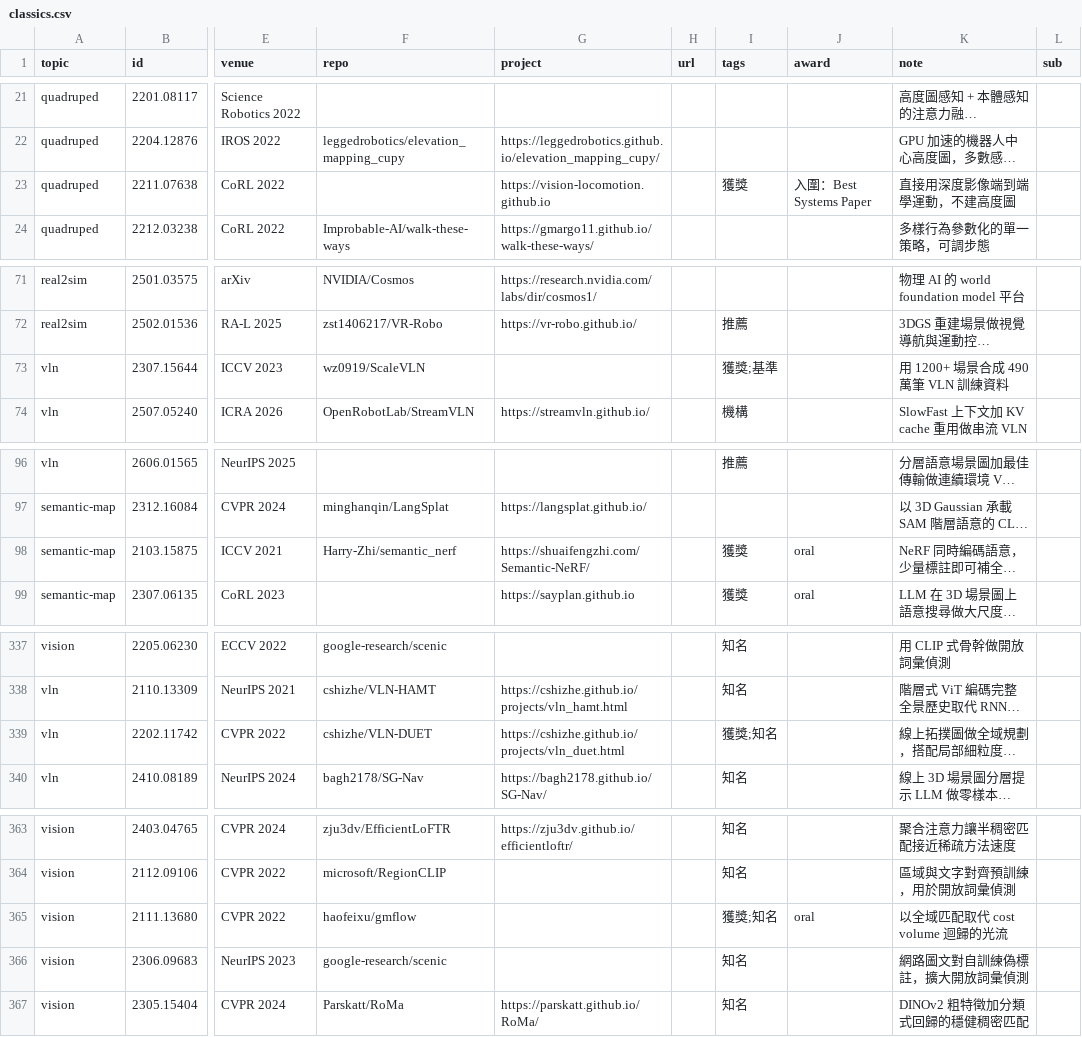
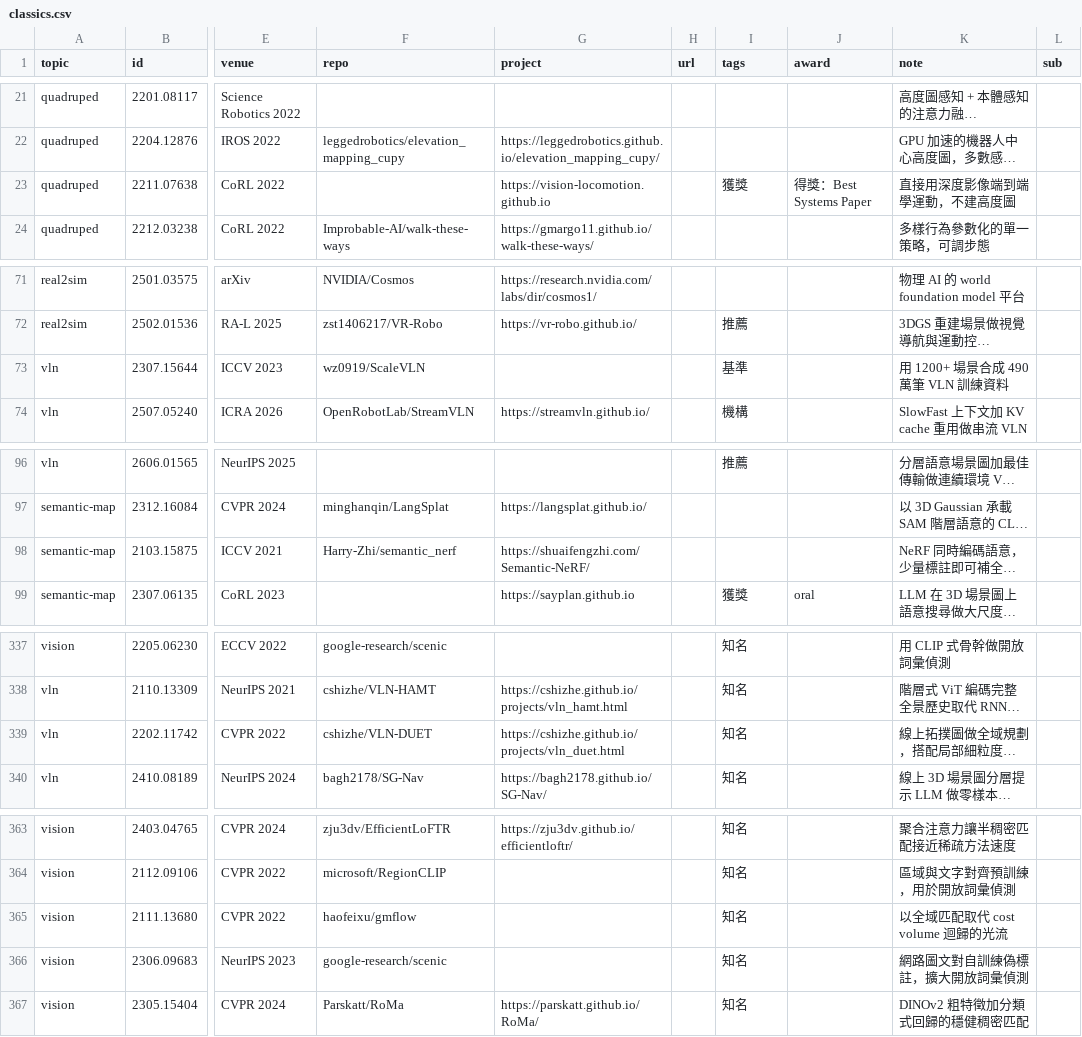
Before and after one commit to chenyuting3077/mobile-robot-survey, a CSV file: data/classics.csv, drawn as a sheet; only a part is shown, gaps mark what is left out; long unchanged cells end in …; the diff covers the shown part only; the diff names each change by its address in the sheet, - before the commit and + after, or states it on an @@ line.

```diff
--- a/data/classics.csv
+++ b/data/classics.csv
-J23 (award): 入圍：Best Systems Paper
+J23 (award): 得獎：Best Systems Paper
-I73 (tags): 獲獎;基準
+I73 (tags): 基準
-I98 (tags): 獲獎
+I98 (tags): (empty)
-J98 (award): oral
+J98 (award): (empty)
-I339 (tags): 獲獎;知名
+I339 (tags): 知名
-I365 (tags): 獲獎;知名
+I365 (tags): 知名
-J365 (award): oral
+J365 (award): (empty)
```
Also changed, not shown: 2 edited cells elsewhere in this file, data/archive.csv, 5 other files.
